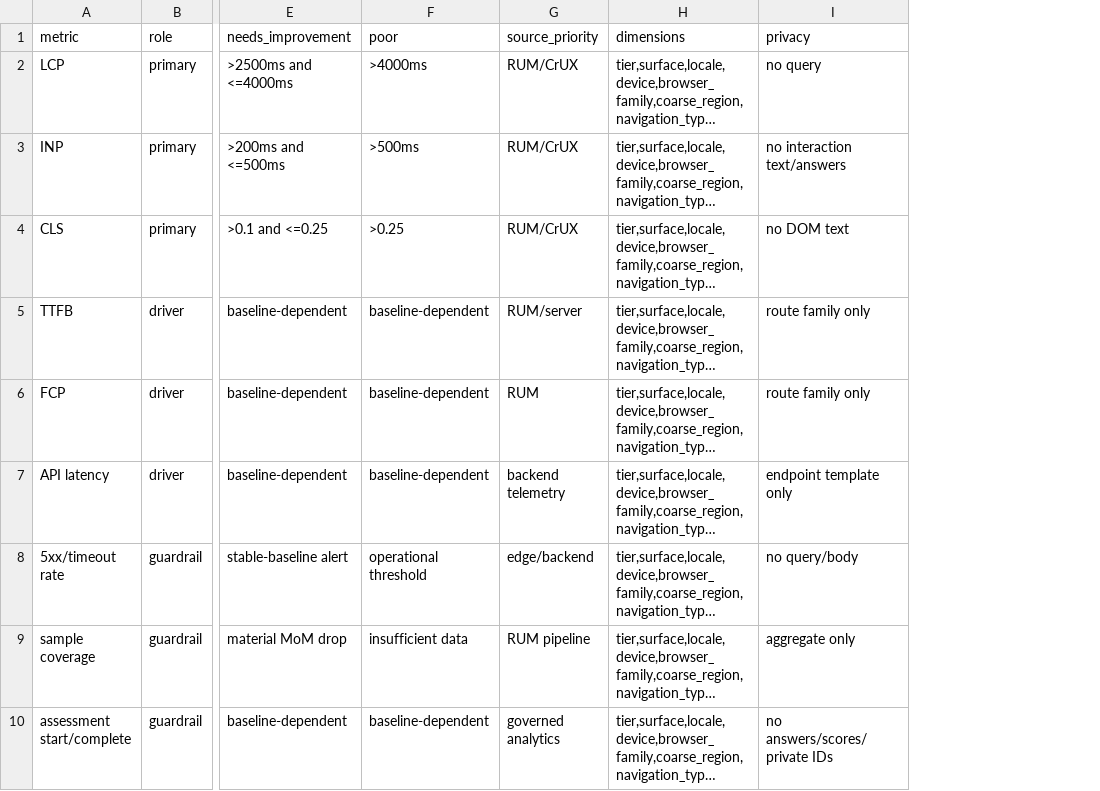
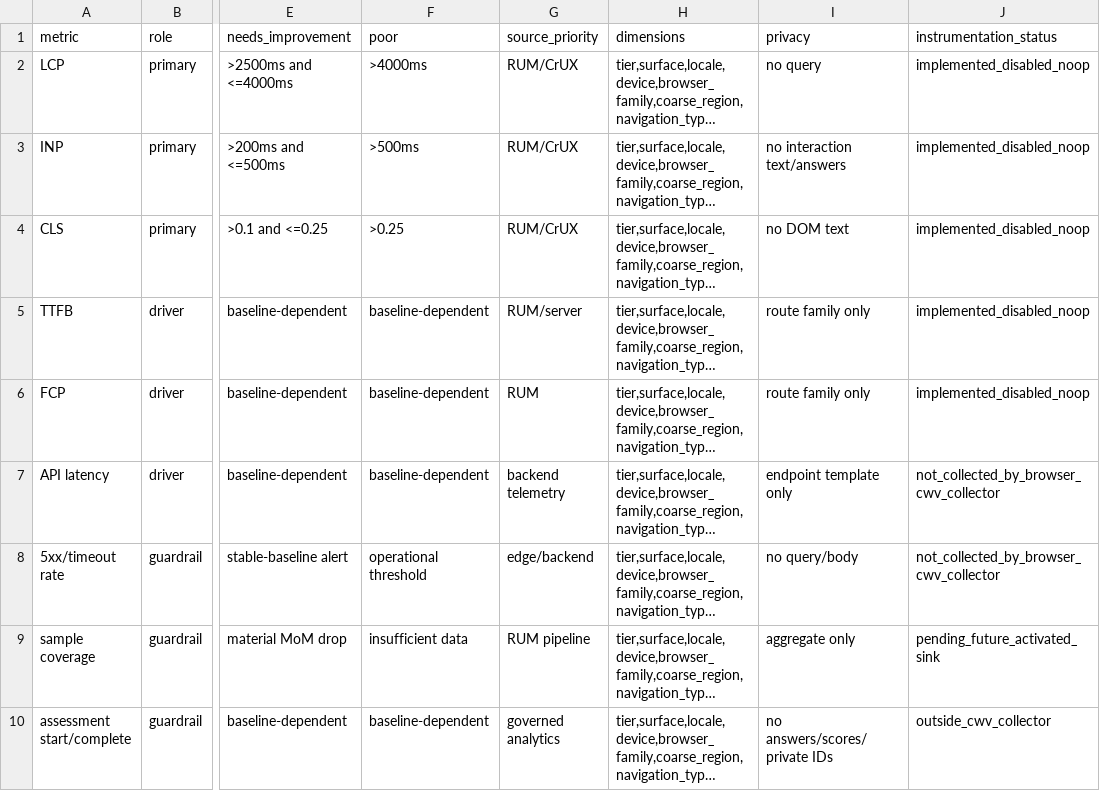
Before and after one commit to fermatmind/fap-web, a CSV file: docs/research/marketing-growth/FERMATMIND-MARKETING-GROWTH-DEEP-SCAN-01/window-07-technical-seo-performance/cwv_rum_metric_registry.csv, drawn as a sheet; only a part is shown, gaps mark what is left out; long unchanged cells end in …; the diff names each change by its address in the sheet, - before the commit and + after, or states it on an @@ line.

Commit message:
PUBLIC-CWV-RUM-PRIVACY-SAFE-INSTRUMENTATION-01: add disabled-by-default privacy-safe field CWV instrumentation (#2044)
* feat(analytics): add default-off public CWV collector

* chore(audit): record CWV collector verification

* chore(audit): record CWV collector PR

* chore(audit): mark CWV collector ready

```diff
--- a/docs/research/marketing-growth/FERMATMIND-MARKETING-GROWTH-DEEP-SCAN-01/window-07-technical-seo-performance/cwv_rum_metric_registry.csv
+++ b/docs/research/marketing-growth/FERMATMIND-MARKETING-GROWTH-DEEP-SCAN-01/window-07-technical-seo-performance/cwv_rum_metric_registry.csv
+column J (instrumentation_status), rows 2-10: implemented_disabled_noop | implemented_disabled_noop | implemented_disabled_noop | implemented_disabled_noop | implemented_disabled_noop | not_collected_by_browser_cwv_collector | not_collected_by_browser_cwv_collector | pending_future_activated_sink | outside_cwv_collector
```
Also changed, not shown: 10 other files.
